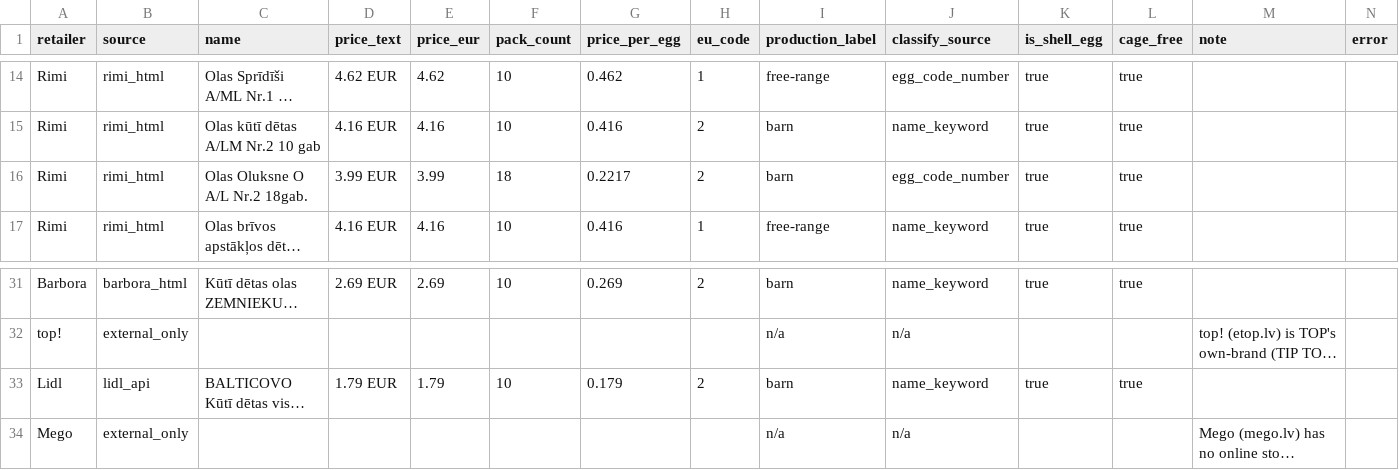
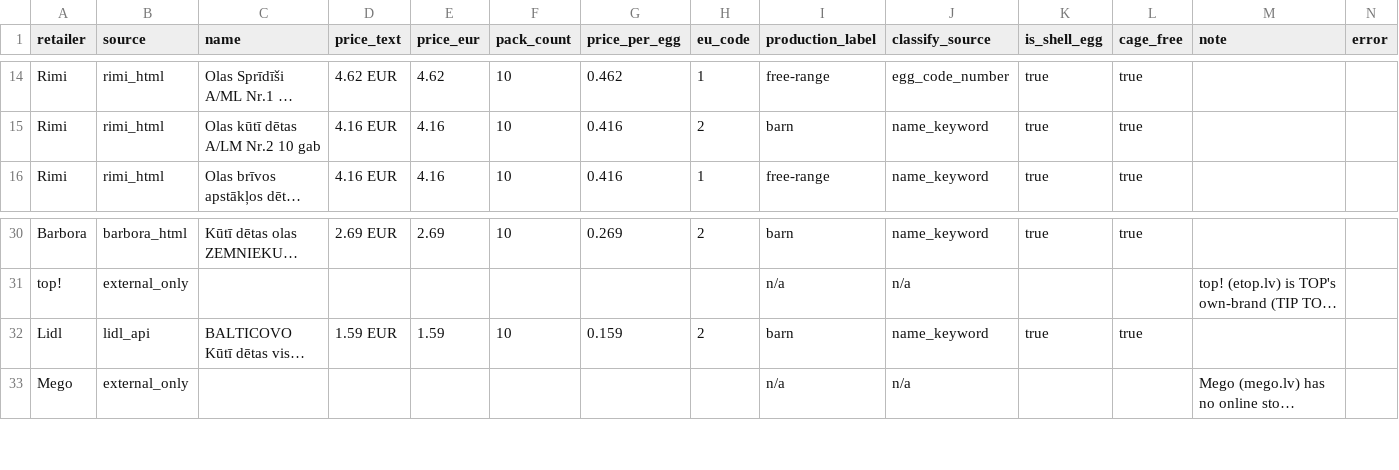
Before and after one commit to akanepajs/olas, a CSV file: scraper/data/raw/2026-Q3-LV_listings.csv, drawn as a sheet; only a part is shown, gaps mark what is left out; long unchanged cells end in …; removed rows and columns are numbered as before the commit, all else as after; the diff names each change by its address in the sheet, - before the commit and + after, or states it on an @@ line.

```diff
--- a/scraper/data/raw/2026-Q3-LV_listings.csv
+++ b/scraper/data/raw/2026-Q3-LV_listings.csv
-row 16: Rimi | rimi_html | Olas Oluksne O A/L Nr.2 18gab. | 3.99 EUR | 3.99 | 18 | 0.2217 | 2 | barn | egg_code_number | true | true
-D32 (price_text): 1.79 EUR
+D32 (price_text): 1.59 EUR
-E32 (price_eur): 1.79
+E32 (price_eur): 1.59
-G32 (price_per_egg): 0.179
+G32 (price_per_egg): 0.159
```
Also changed, not shown: scraper/data/summary/2026-Q3-LV_summary.csv, 10 other files.
